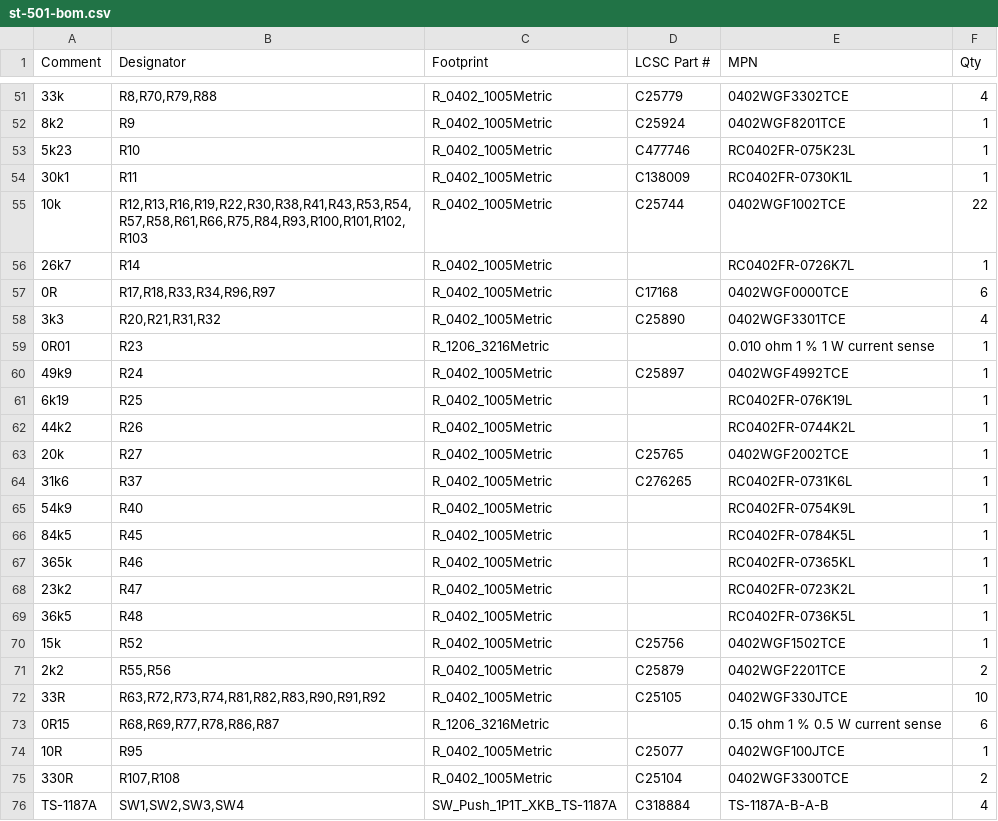
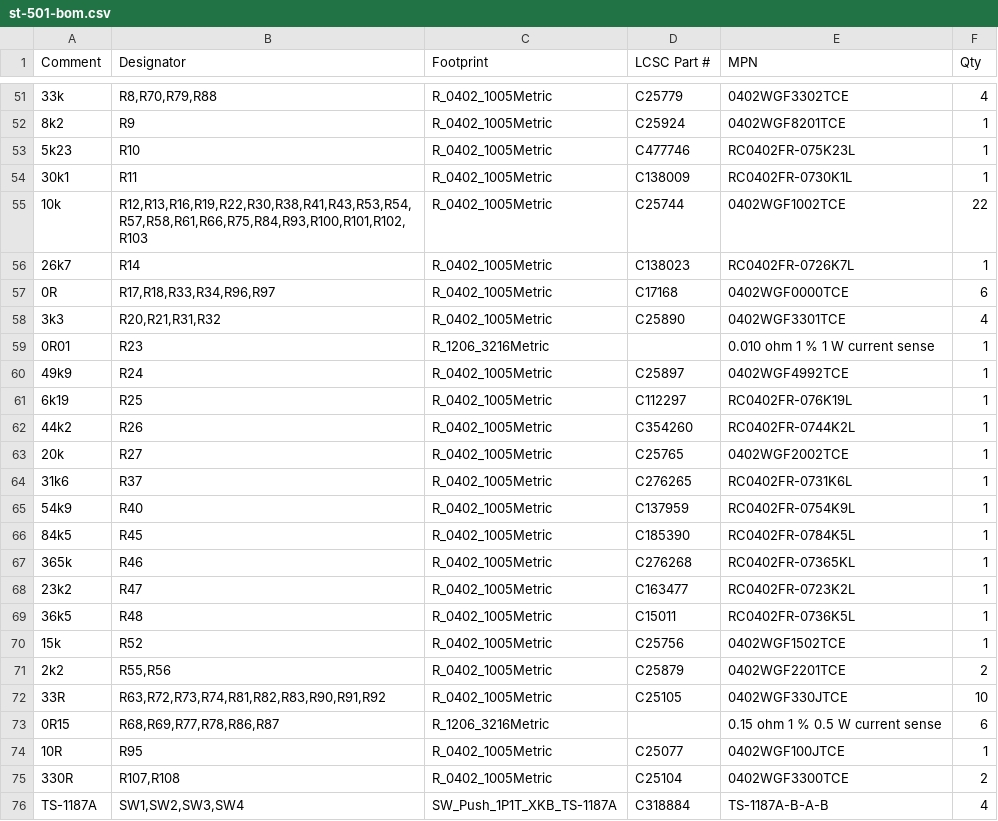
Before and after one commit to bmonte777/start-tracker-project, a CSV file: hardware/electronics/fab/st-501/st-501-bom.csv, drawn as a sheet; only a part is shown, gaps mark what is left out; the diff names each change by its address in the sheet, - before the commit and + after, or states it on an @@ line.

```diff
--- a/hardware/electronics/fab/st-501/st-501-bom.csv
+++ b/hardware/electronics/fab/st-501/st-501-bom.csv
-D56 (LCSC Part #): (empty)
+D56 (LCSC Part #): C138023
-D61 (LCSC Part #): (empty)
+D61 (LCSC Part #): C112297
-D62 (LCSC Part #): (empty)
+D62 (LCSC Part #): C354260
-D65 (LCSC Part #): (empty)
+D65 (LCSC Part #): C137959
-D66 (LCSC Part #): (empty)
+D66 (LCSC Part #): C185390
-D67 (LCSC Part #): (empty)
+D67 (LCSC Part #): C276268
-D68 (LCSC Part #): (empty)
+D68 (LCSC Part #): C163477
-D69 (LCSC Part #): (empty)
+D69 (LCSC Part #): C15011
```
Also changed, not shown: hardware/bom/master-parts-list.csv, hardware/electronics/mainboard/st-501-bom.csv, 33 other files.
